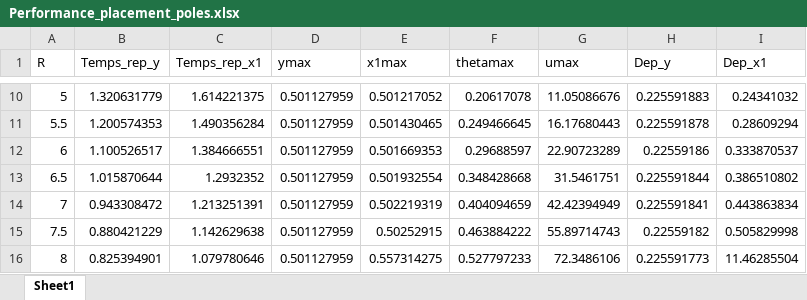
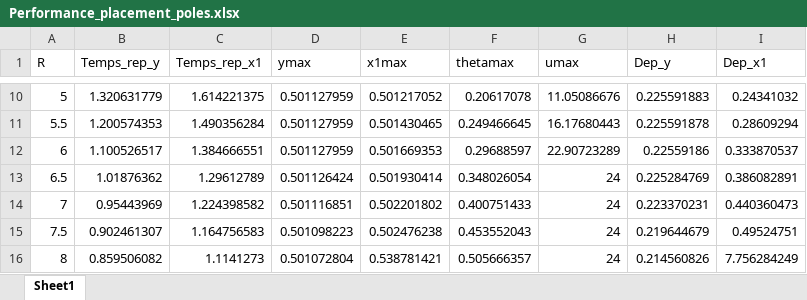
Before and after one commit to justinhamel01-netizen/ELE8202-LAB5, an Excel workbook: Performance_placement_poles.xlsx, sheet Sheet1, drawn as a sheet; only a part is shown, gaps mark what is left out; values as stored, in another font and other column widths than the file's, no borders; the diff covers the shown part only; the diff names each change by its address in the sheet, - before the commit and + after, or states it on an @@ line.

```diff
--- a/Performance_placement_poles.xlsx (sheet Sheet1)
+++ b/Performance_placement_poles.xlsx (sheet Sheet1)
-B13 (Temps_rep_y): 1.015870644
+B13 (Temps_rep_y): 1.01876362
-C13 (Temps_rep_x1): 1.2932352
+C13 (Temps_rep_x1): 1.29612789
-D13 (ymax): 0.501127959
+D13 (ymax): 0.501126424
-E13 (x1max): 0.501932554
+E13 (x1max): 0.501930414
-F13 (thetamax): 0.348428668
+F13 (thetamax): 0.348026054
-G13 (umax): 31.5461751
+G13 (umax): 24
-H13 (Dep_y): 0.225591844
+H13 (Dep_y): 0.225284769
-I13 (Dep_x1): 0.386510802
+I13 (Dep_x1): 0.386082891
-B14 (Temps_rep_y): 0.943308472
+B14 (Temps_rep_y): 0.95443969
-C14 (Temps_rep_x1): 1.213251391
+C14 (Temps_rep_x1): 1.224398582
-D14 (ymax): 0.501127959
+D14 (ymax): 0.501116851
-E14 (x1max): 0.502219319
+E14 (x1max): 0.502201802
-F14 (thetamax): 0.404094659
+F14 (thetamax): 0.400751433
-G14 (umax): 42.42394949
+G14 (umax): 24
-H14 (Dep_y): 0.225591841
+H14 (Dep_y): 0.223370231
-I14 (Dep_x1): 0.443863834
+I14 (Dep_x1): 0.440360473
-B15 (Temps_rep_y): 0.880421229
+B15 (Temps_rep_y): 0.902461307
-C15 (Temps_rep_x1): 1.142629638
+C15 (Temps_rep_x1): 1.164756583
-D15 (ymax): 0.501127959
+D15 (ymax): 0.501098223
-E15 (x1max): 0.50252915
+E15 (x1max): 0.502476238
-F15 (thetamax): 0.463884222
+F15 (thetamax): 0.453552043
-G15 (umax): 55.89714743
+G15 (umax): 24
-H15 (Dep_y): 0.22559182
+H15 (Dep_y): 0.219644679
-I15 (Dep_x1): 0.505829998
+I15 (Dep_x1): 0.49524751
-B16 (Temps_rep_y): 0.825394901
+B16 (Temps_rep_y): 0.859506082
-C16 (Temps_rep_x1): 1.079780646
+C16 (Temps_rep_x1): 1.1141273
-D16 (ymax): 0.501127959
+D16 (ymax): 0.501072804
-E16 (x1max): 0.557314275
+E16 (x1max): 0.538781421
-F16 (thetamax): 0.527797233
+F16 (thetamax): 0.505666357
-G16 (umax): 72.3486106
+G16 (umax): 24
-H16 (Dep_y): 0.225591773
+H16 (Dep_y): 0.214560826
-I16 (Dep_x1): 11.46285504
+I16 (Dep_x1): 7.756284249
```
Also changed, not shown: 32 edited cells elsewhere in this sheet, Gains_poles_LQR.xlsx, Gains_poles_placement_poles.xlsx, 7 other files.
